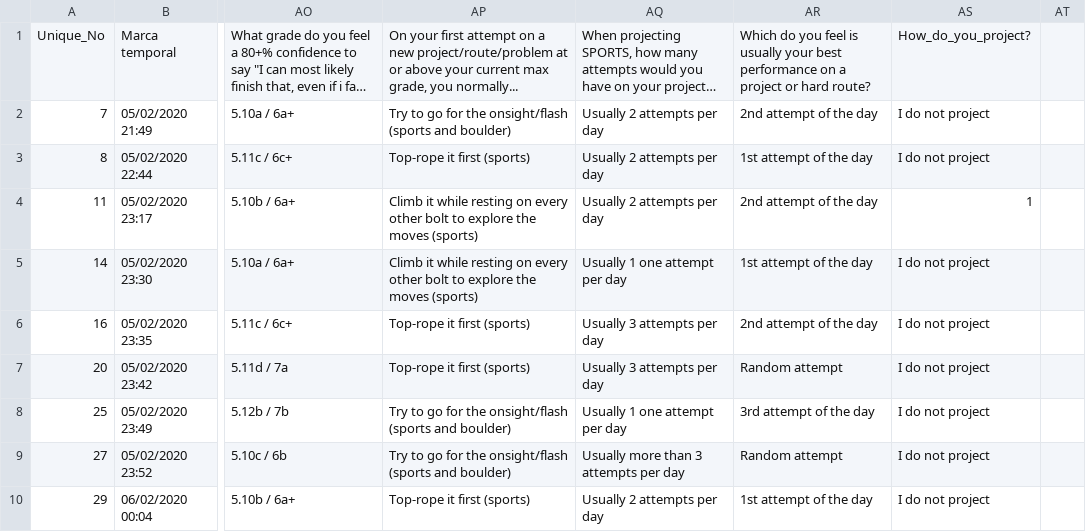
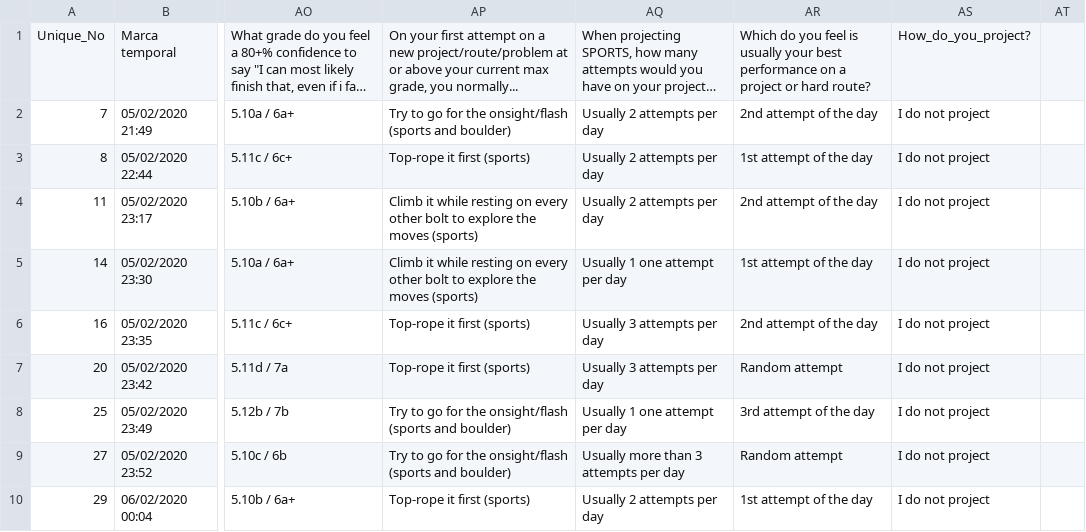
Before and after one commit to martinduong64/surveyData, a CSV file: rawData.csv, drawn as a sheet; only a part is shown, gaps mark what is left out; long unchanged cells end in …; the diff names each change by its address in the sheet, - before the commit and + after, or states it on an @@ line.

Commit message:
Update rawData.csv

```diff
--- a/rawData.csv
+++ b/rawData.csv
-AS4: 1
+AS4: I do not project
```
